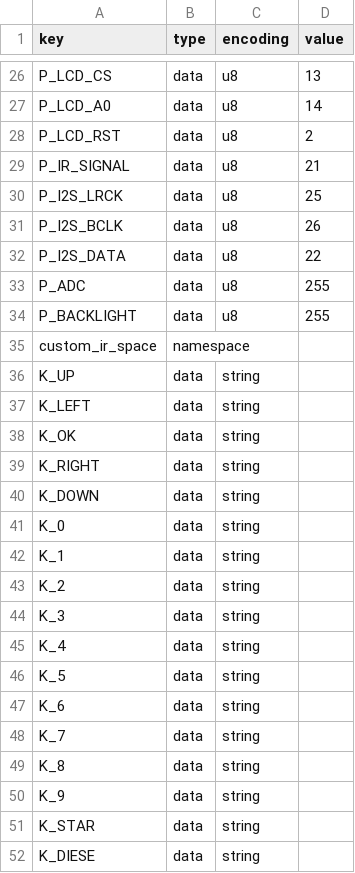
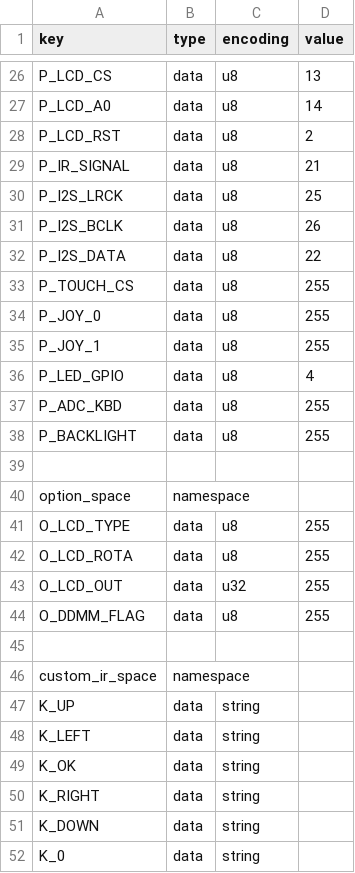
Before and after one commit to karawin/Ka-Radio32, a CSV file: boards/standard_adb.csv, drawn as a sheet; only a part is shown, gaps mark what is left out; the shorter side is filled out with more unchanged rows.

```diff
--- a/boards/standard_adb.csv
+++ b/boards/standard_adb.csv
@@ -32,4 +32,15 @@ P_I2S_BCLK,data,u8,26
 P_I2S_DATA,data,u8,22
-P_ADC,data,u8,255
+P_TOUCH_CS,data,u8,255
+P_JOY_0,data,u8,255
+P_JOY_1,data,u8,255
+P_LED_GPIO,data,u8,4
+P_ADC_KBD,data,u8,255
 P_BACKLIGHT,data,u8,255
+
+option_space,namespace,,
+O_LCD_TYPE,data,u8,255
+O_LCD_ROTA,data,u8,255
+O_LCD_OUT,data,u32,255
+O_DDMM_FLAG,data,u8,255
+
 custom_ir_space,namespace,,
```
Also changed, not shown: boards/standard_psram.csv, boards/standard_touch.csv, 26 other files.
